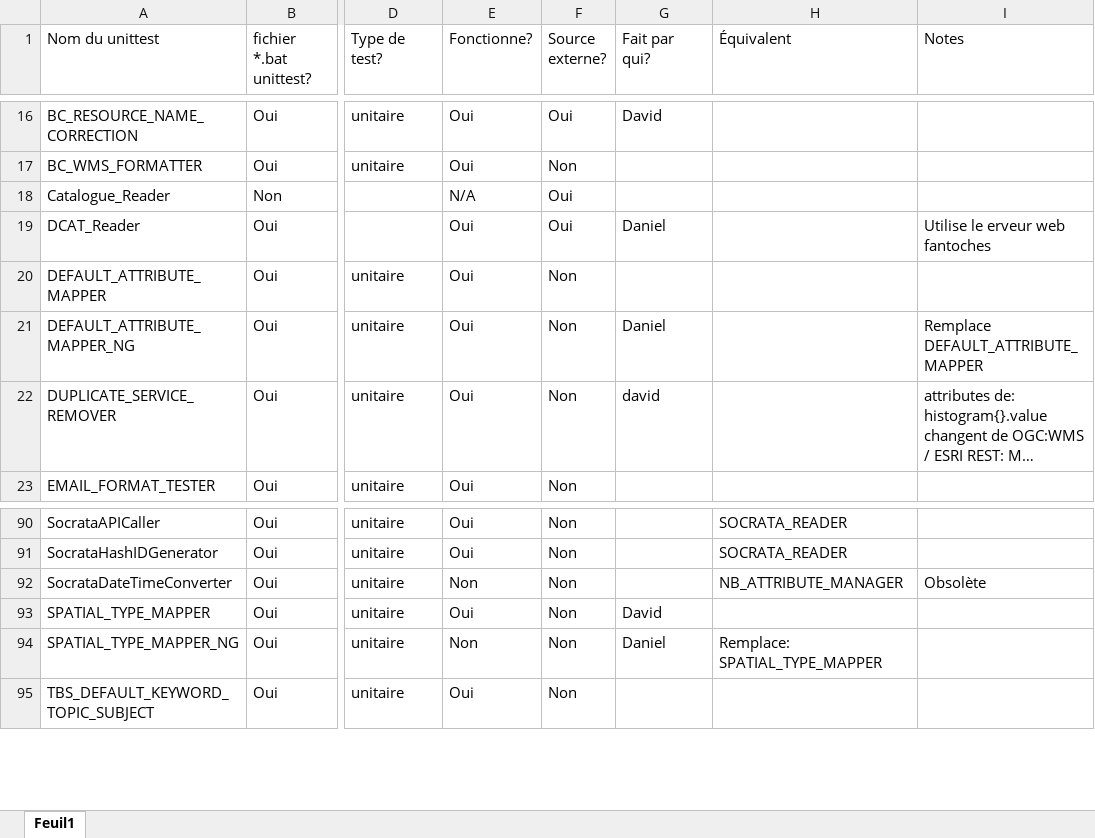
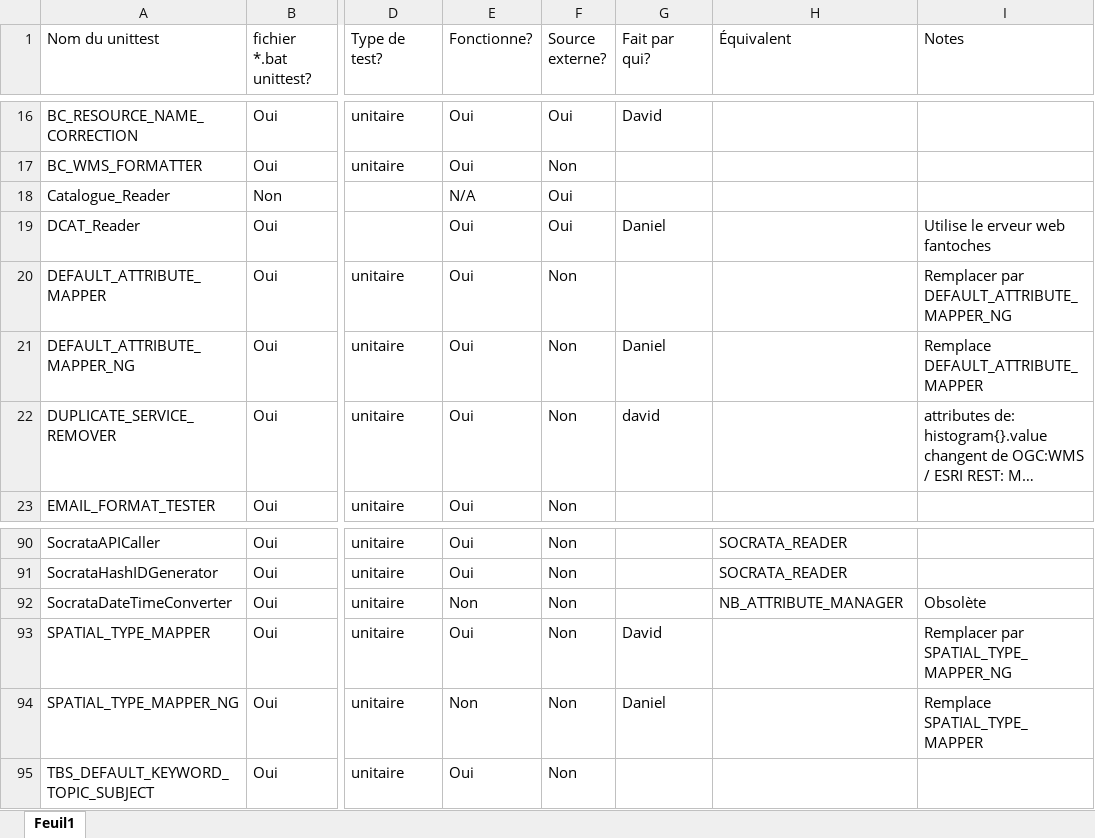
Before and after one commit to federal-geospatial-platform/fgp-metadata-proxy, an Excel workbook: FME_files/UNIT_TESTS/Inventaire_unit_test.xlsx, sheet Feuil1, drawn as a sheet; only a part is shown, gaps mark what is left out; long unchanged cells end in …; values as stored, in another font and other column widths than the file's, no cell formats; conditional formats not drawn; the diff covers the shown part only; the diff names each change by its address in the sheet, - before the commit and + after, or states it on an @@ line.

```diff
--- a/FME_files/UNIT_TESTS/Inventaire_unit_test.xlsx (sheet Feuil1)
+++ b/FME_files/UNIT_TESTS/Inventaire_unit_test.xlsx (sheet Feuil1)
-I20 (Notes): (empty)
+I20 (Notes): Remplacer par DEFAULT_ATTRIBUTE_MAPPER_NG
-I93 (Notes): (empty)
+I93 (Notes): Remplacer par SPATIAL_TYPE_MAPPER_NG
-H94 (Équivalent): Remplace: SPATIAL_TYPE_MAPPER
+H94 (Équivalent): (empty)
-I94 (Notes): (empty)
+I94 (Notes): Remplace SPATIAL_TYPE_MAPPER
```
Also changed, not shown: 15 edited cells elsewhere in this sheet, cell formats.
